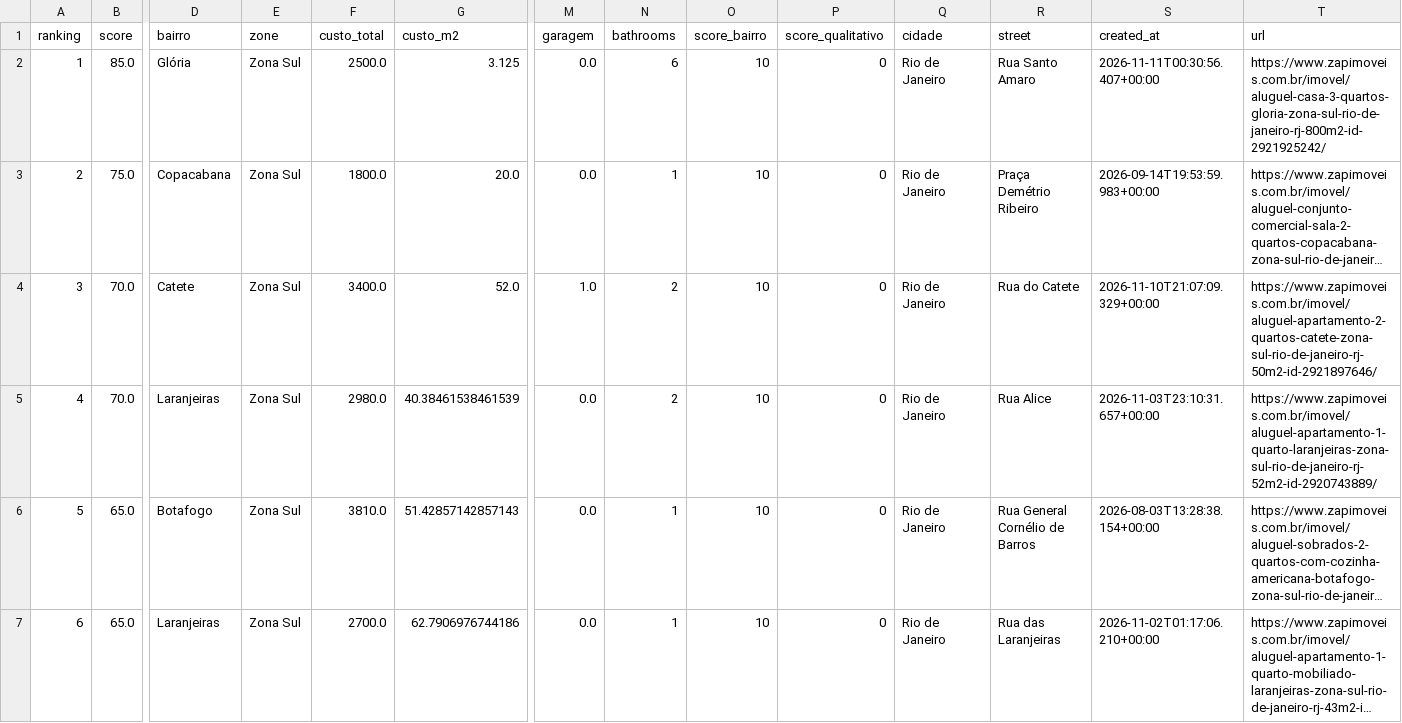
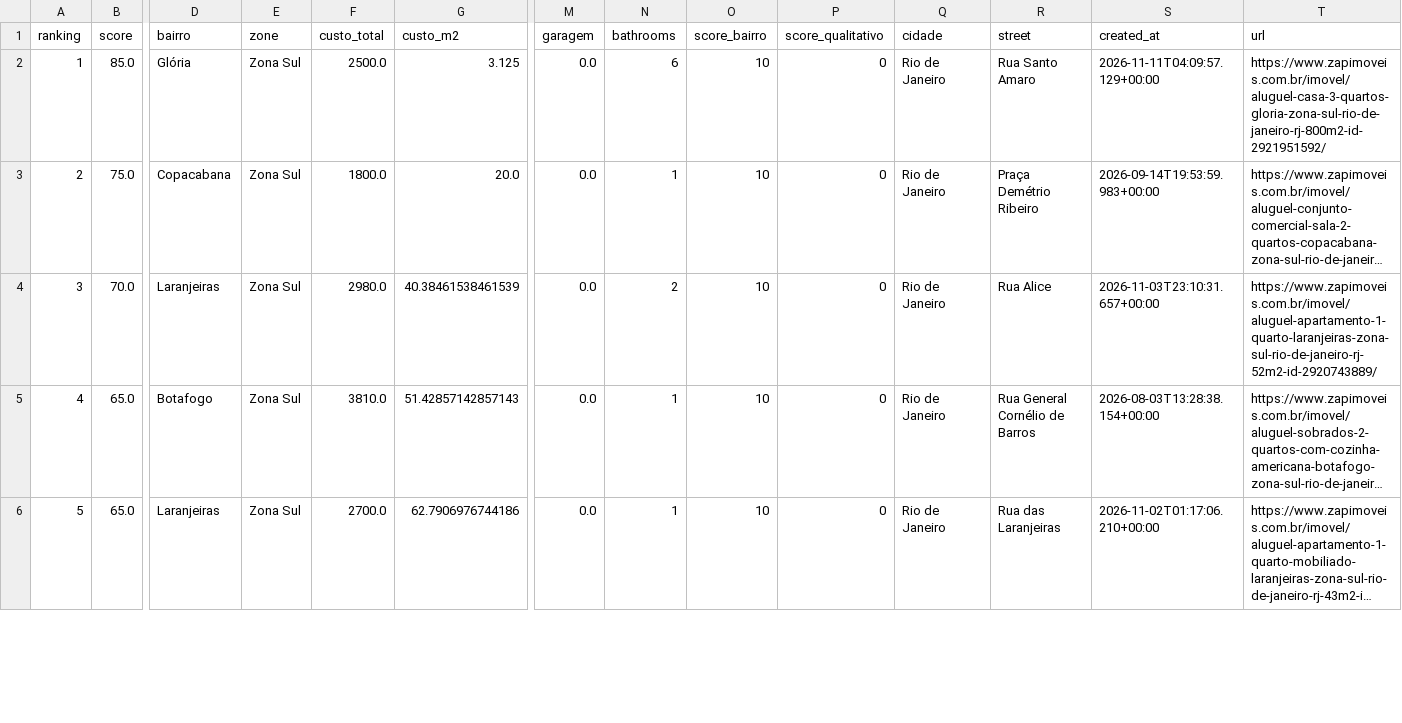
Before and after one commit to DboechatM/RentHunter, a CSV file: data/zap/top/top10.csv, drawn as a sheet; only a part is shown, gaps mark what is left out; long unchanged cells end in …; removed rows and columns are numbered as before the commit, all else as after; rows hold the shown columns only; the diff covers the shown part only; the diff names each change by its address in the sheet, - before the commit and + after, or states it on an @@ line.

```diff
--- a/data/zap/top/top10.csv
+++ b/data/zap/top/top10.csv
-S2 (created_at): 2026-11-11T00:30:56.407+00:00
+S2 (created_at): 2026-11-11T04:09:57.129+00:00
-T2 (url): https://www.zapimoveis.com.br/imovel/aluguel-casa-3-quartos-gloria-zona-sul-rio-de-janeiro-rj-800m2-id-2921925242/
+T2 (url): https://www.zapimoveis.com.br/imovel/aluguel-casa-3-quartos-gloria-zona-sul-rio-de-janeiro-rj-800m2-id-2921951592/
-row 4: 3 | 70.0 | Catete | Zona Sul | 3400.0 | 52.0 | 1.0 | 2 | 10 | 0 | Rio de Janeiro | Rua do Catete | 2026-11-10T21:07:09.329+00:00 | https://www.zapimoveis.com.br/imovel/aluguel-apartamento-2-quartos-catete-zona-sul-rio-de-janeiro-rj-50m2-id-2921897646/
@@ column A (ranking) renumbered between rows 4 and 9 @@
```
Also changed, not shown: 2 added rows, 1 removed row and 2 edited cells elsewhere in this file, 3 other files.
